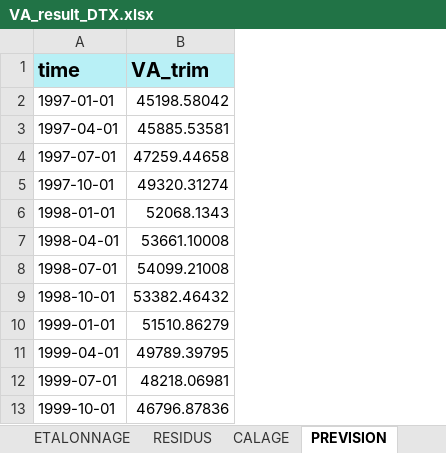
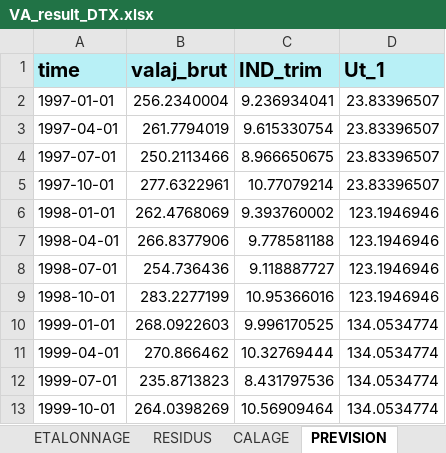
Before and after one commit to luckymaxtser/Compte_trim, an Excel workbook: VA_result_DTX.xlsx, sheet PREVISION, drawn as a sheet; only a part is shown; values as stored, in another font and other column widths than the file's, no borders; removed rows and columns are numbered as before the commit, all else as after; the diff names each change by its address in the sheet, - before the commit and + after, or states it on an @@ line.

```diff
--- a/VA_result_DTX.xlsx (sheet PREVISION)
+++ b/VA_result_DTX.xlsx (sheet PREVISION)
-column B (VA_trim), rows 2-13: 45198.58042 | 45885.53581 | 47259.44658 | 49320.31274 | 52068.1343 | 53661.10008 | 54099.21008 | 53382.46432 | 51510.86279 | 49789.39795 | 48218.06981 | 46796.87836
+column B (valaj_brut), rows 2-13: 256.2340004 | 261.7794019 | 250.2113466 | 277.6322961 | 262.4768069 | 266.8377906 | 254.736436 | 283.2277199 | 268.0922603 | 270.866462 | 235.8713823 | 264.0398269
+column C (IND_trim), rows 2-13: 9.236934041 | 9.615330754 | 8.966650675 | 10.77079214 | 9.393760002 | 9.778581188 | 9.118887727 | 10.95366016 | 9.996170525 | 10.32769444 | 8.431797536 | 10.56909464
+column D (Ut_1), rows 2-13: 23.83396507 | 23.83396507 | 23.83396507 | 23.83396507 | 123.1946946 | 123.1946946 | 123.1946946 | 123.1946946 | 134.0534774 | 134.0534774 | 134.0534774 | 134.0534774
```
Also changed, not shown: sheet CALAGE, sheet INDI, sheet ETALONNAGE, sheet RESIDUS, sheet VATRIM, sheet CNA.
